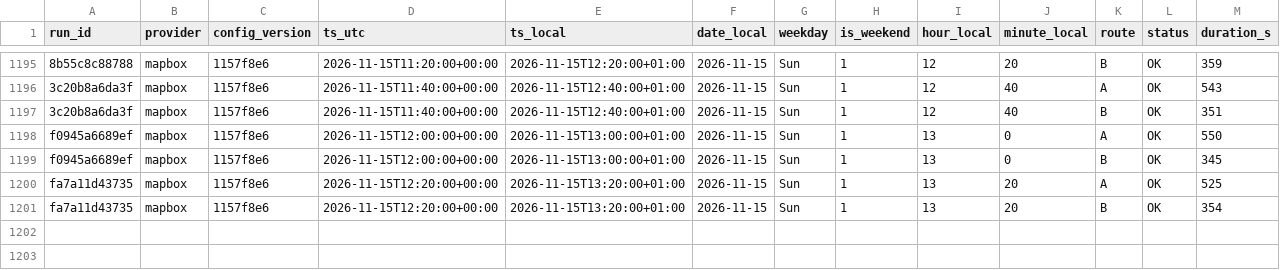
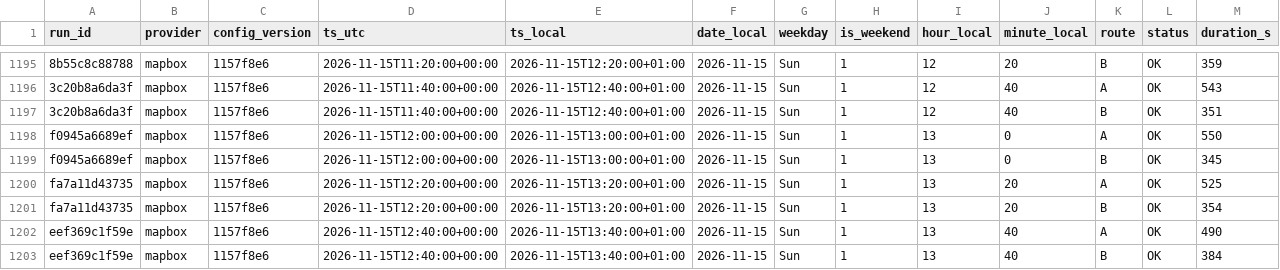
Before and after one commit to AngeloRules/route-data, a CSV file: data/observations.csv, drawn as a sheet; only a part is shown, gaps mark what is left out; rows hold the shown columns only; the diff names each change by its address in the sheet, - before the commit and + after, or states it on an @@ line.

Commit message:
Log travel times 2026-11-15T13:40+0100

```diff
--- a/data/observations.csv
+++ b/data/observations.csv
+row 1202: eef369c1f59e | mapbox | 1157f8e6 | 2026-11-15T12:40:00+00:00 | 2026-11-15T13:40:00+01:00 | 2026-11-15 | Sun | 1 | 13 | 40 | A | OK | 490
+row 1203: eef369c1f59e | mapbox | 1157f8e6 | 2026-11-15T12:40:00+00:00 | 2026-11-15T13:40:00+01:00 | 2026-11-15 | Sun | 1 | 13 | 40 | B | OK | 384
```
